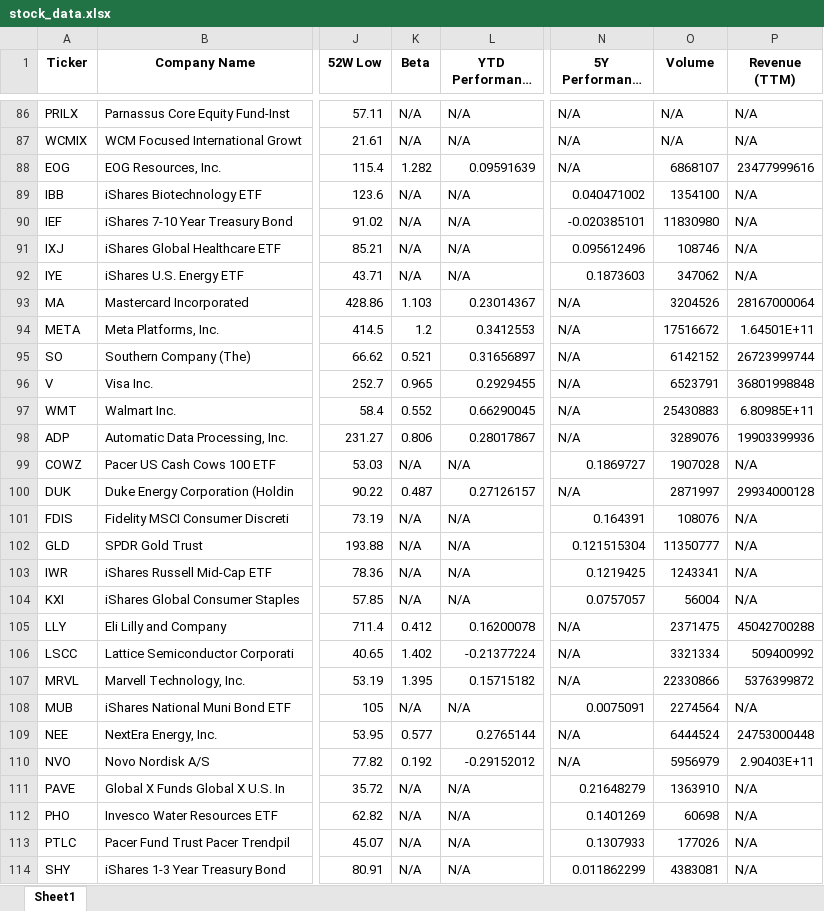
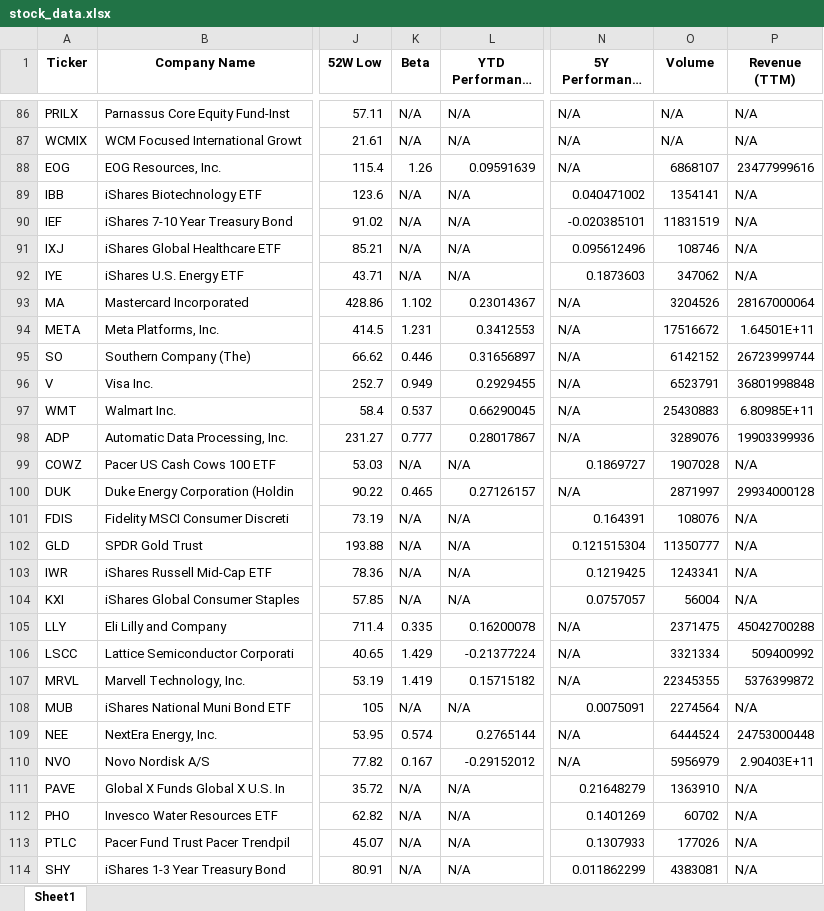
Before and after one commit to sierreed/portfolio-performance-data, an Excel workbook: stock_data.xlsx, sheet Sheet1, drawn as a sheet; only a part is shown, gaps mark what is left out; long unchanged cells end in …; values as stored, in another font and other column widths than the file's, no borders; the diff covers the shown part only; the diff names each change by its address in the sheet, - before the commit and + after, or states it on an @@ line.

```diff
--- a/stock_data.xlsx (sheet Sheet1)
+++ b/stock_data.xlsx (sheet Sheet1)
-K88 (Beta): 1.282
+K88 (Beta): 1.26
-O89 (Volume): 1354100
+O89 (Volume): 1354141
-O90 (Volume): 11830980
+O90 (Volume): 11831519
-K93 (Beta): 1.103
+K93 (Beta): 1.102
-K94 (Beta): 1.2
+K94 (Beta): 1.231
-K95 (Beta): 0.521
+K95 (Beta): 0.446
-K96 (Beta): 0.965
+K96 (Beta): 0.949
-K97 (Beta): 0.552
+K97 (Beta): 0.537
-K98 (Beta): 0.806
+K98 (Beta): 0.777
-K100 (Beta): 0.487
+K100 (Beta): 0.465
-K105 (Beta): 0.412
+K105 (Beta): 0.335
-K106 (Beta): 1.402
+K106 (Beta): 1.429
-K107 (Beta): 1.395
+K107 (Beta): 1.419
-O107 (Volume): 22330866
+O107 (Volume): 22345355
-K109 (Beta): 0.577
+K109 (Beta): 0.574
-K110 (Beta): 0.192
+K110 (Beta): 0.167
-O112 (Volume): 60698
+O112 (Volume): 60702
```
Also changed, not shown: 72 edited cells elsewhere in this sheet.
